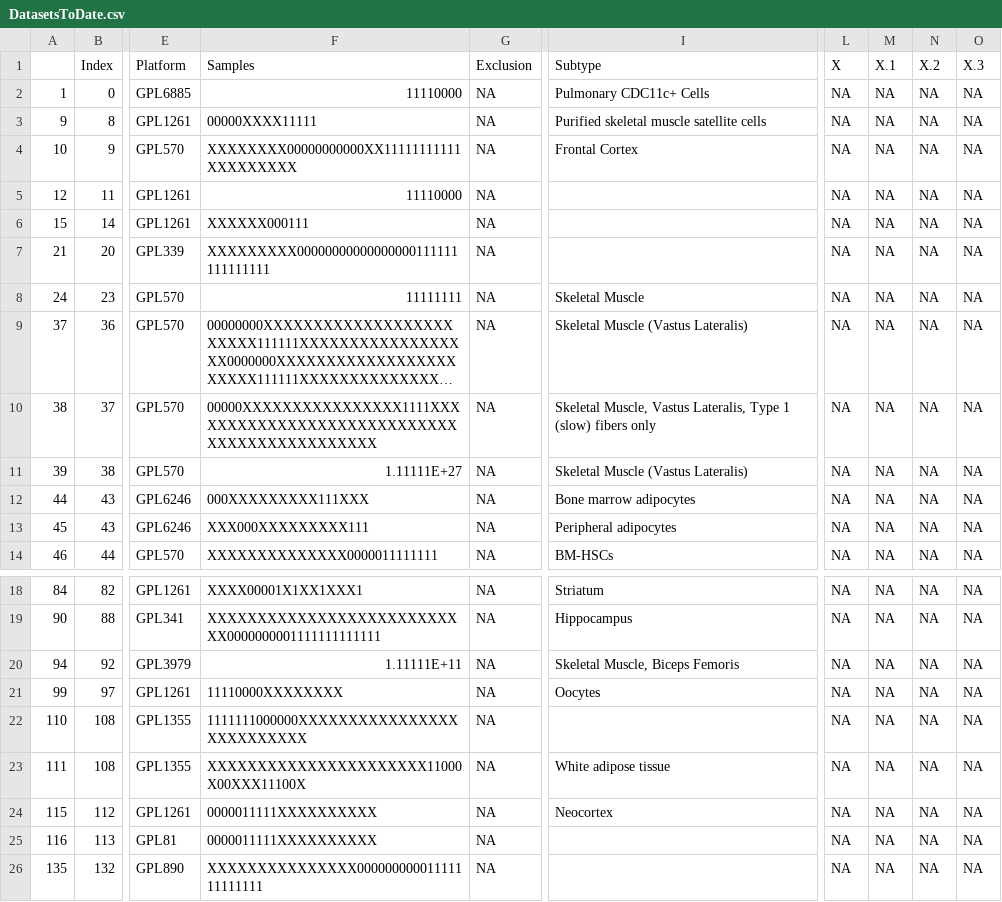
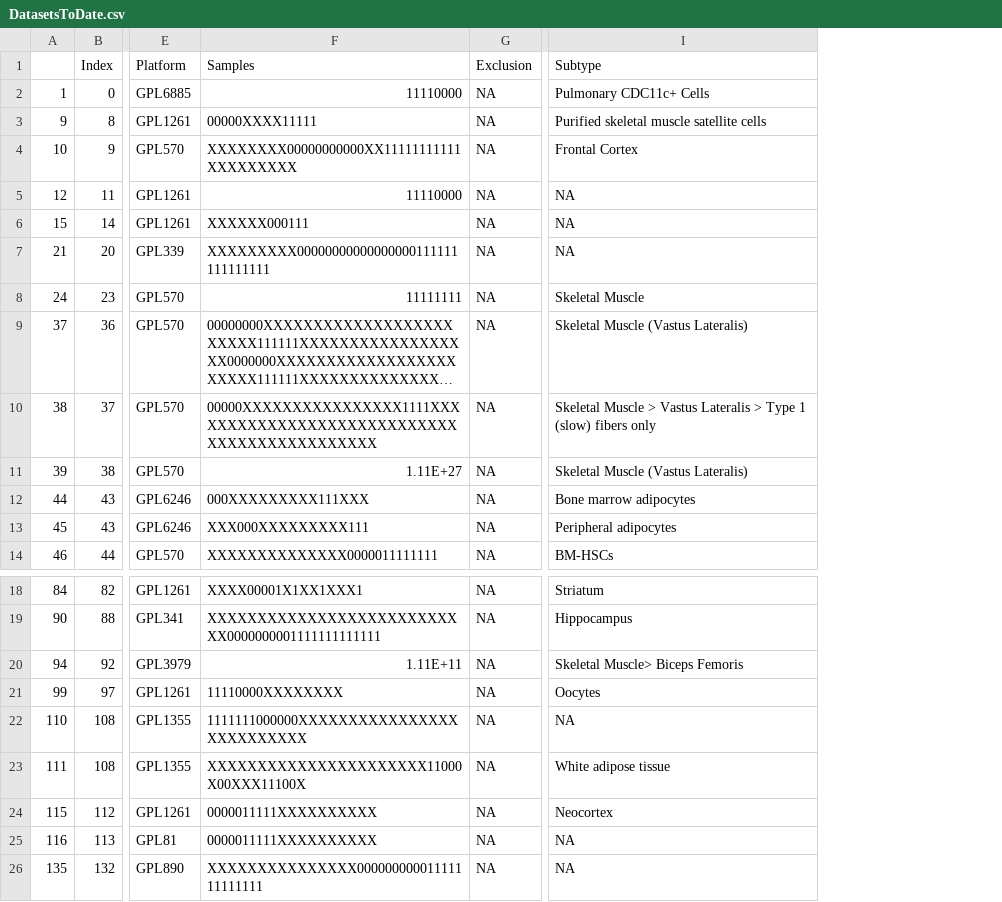
Before and after one commit to AriellaStudies/Aging-DEGs, a CSV file: DatasetsToDate.csv, drawn as a sheet; only a part is shown, gaps mark what is left out; long unchanged cells end in …; the diff names each change by its address in the sheet, - before the commit and + after, or states it on an @@ line.

```diff
--- a/DatasetsToDate.csv
+++ b/DatasetsToDate.csv
-column L (X), rows 2-14: all NA; rows 18-26: all NA
-column M (X.1), rows 2-14: all NA; rows 18-26: all NA
-column N (X.2), rows 2-14: all NA; rows 18-26: all NA
-column O (X.3), rows 2-14: all NA; rows 18-26: all NA
-I5:I7 (Subtype): (empty)
+I5:I7 (Subtype): NA
-I10 (Subtype): Skeletal Muscle, Vastus Lateralis, Type 1…
+I10 (Subtype): Skeletal Muscle > Vastus Lateralis > Type 1…
-F11 (Samples): 1.11111E+27
+F11 (Samples): 1.11E+27
-F20 (Samples): 1.11111E+11
+F20 (Samples): 1.11E+11
-I20 (Subtype): Skeletal Muscle, Biceps Femoris
+I20 (Subtype): Skeletal Muscle> Biceps Femoris
-I22 (Subtype): (empty)
+I22 (Subtype): NA
-I25:I26 (Subtype): (empty)
+I25:I26 (Subtype): NA
```
Also changed, not shown: 221_Datasets.csv, 1 other file.
